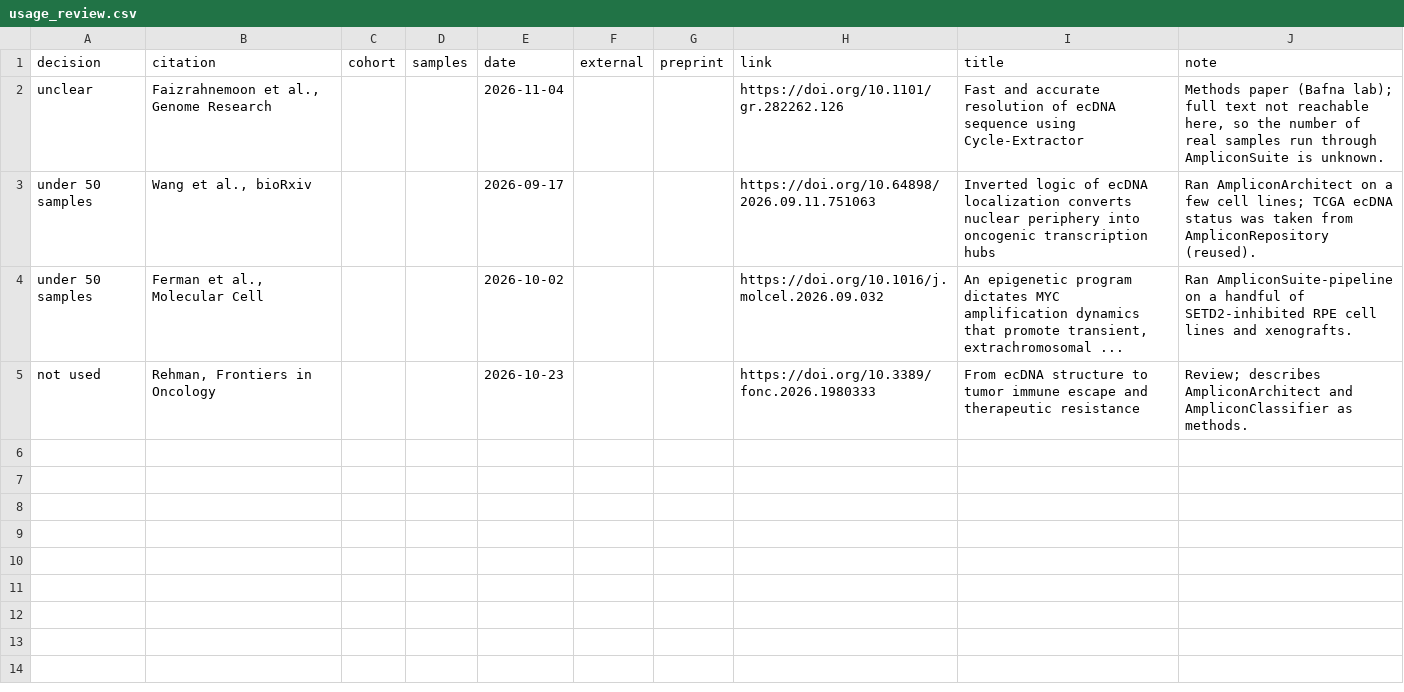
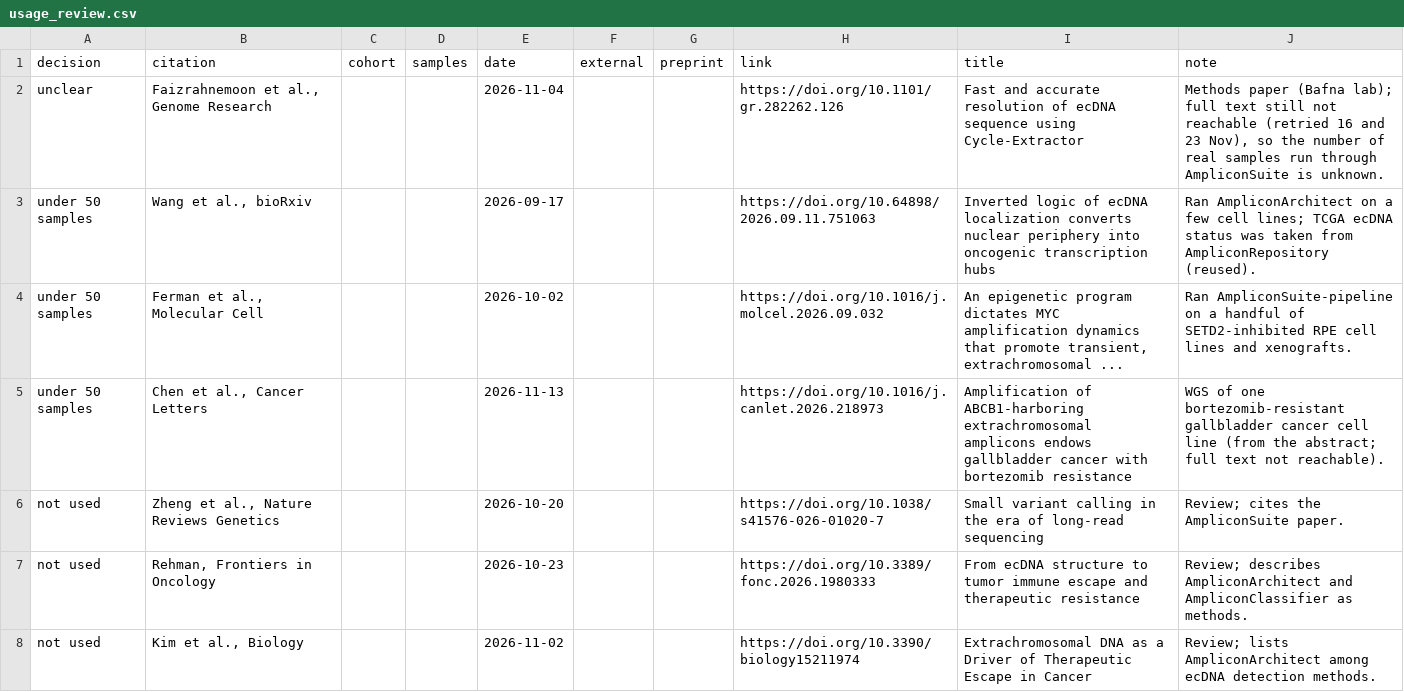
Before and after one commit to jluebeck/jluebeck.github.io, a CSV file: scripts/usage_review.csv, drawn as a sheet.

```diff
--- a/scripts/usage_review.csv
+++ b/scripts/usage_review.csv
@@ -1,5 +1,8 @@
 decision,citation,cohort,samples,date,external,preprint,link,title,note
-unclear,"Faizrahnemoon et al., Genome Research",,,2026-11-04,,,https://doi.org/10.1101/gr.282262.126,Fast and accurate resolution of ecDNA sequence using Cycle-Extractor,"Methods paper (Bafna lab); full text not reachable here, so the number of real samples run through AmpliconSuite is unknown."
+unclear,"Faizrahnemoon et al., Genome Research",,,2026-11-04,,,https://doi.org/10.1101/gr.282262.126,Fast and accurate resolution of ecDNA sequence using Cycle-Extractor,"Methods paper (Bafna lab); full text still not reachable (retried 16 and 23 Nov), so the number of real samples run through AmpliconSuite is unknown."
 under 50 samples,"Wang et al., bioRxiv",,,2026-09-17,,,https://doi.org/10.64898/2026.09.11.751063,Inverted logic of ecDNA localization converts nuclear periphery into oncogenic transcription hubs,Ran AmpliconArchitect on a few cell lines; TCGA ecDNA status was taken from AmpliconRepository (reused).
 under 50 samples,"Ferman et al., Molecular Cell",,,2026-10-02,,,https://doi.org/10.1016/j.molcel.2026.09.032,"An epigenetic program dictates MYC amplification dynamics that promote transient, extrachromosomal ...",Ran AmpliconSuite-pipeline on a handful of SETD2-inhibited RPE cell lines and xenografts.
+under 50 samples,"Chen et al., Cancer Letters",,,2026-11-13,,,https://doi.org/10.1016/j.canlet.2026.218973,Amplification of ABCB1-harboring extrachromosomal amplicons endows gallbladder cancer with bortezomib resistance,WGS of one bortezomib-resistant gallbladder cancer cell line (from the abstract; full text not reachable).
+not used,"Zheng et al., Nature Reviews Genetics",,,2026-10-20,,,https://doi.org/10.1038/s41576-026-01020-7,Small variant calling in the era of long-read sequencing,Review; cites the AmpliconSuite paper.
 not used,"Rehman, Frontiers in Oncology",,,2026-10-23,,,https://doi.org/10.3389/fonc.2026.1980333,From ecDNA structure to tumor immune escape and therapeutic resistance,Review; describes AmpliconArchitect and AmpliconClassifier as methods.
+not used,"Kim et al., Biology",,,2026-11-02,,,https://doi.org/10.3390/biology15211974,Extrachromosomal DNA as a Driver of Therapeutic Escape in Cancer,Review; lists AmpliconArchitect among ecDNA detection methods.
```
Also changed, not shown: 1 other file.
